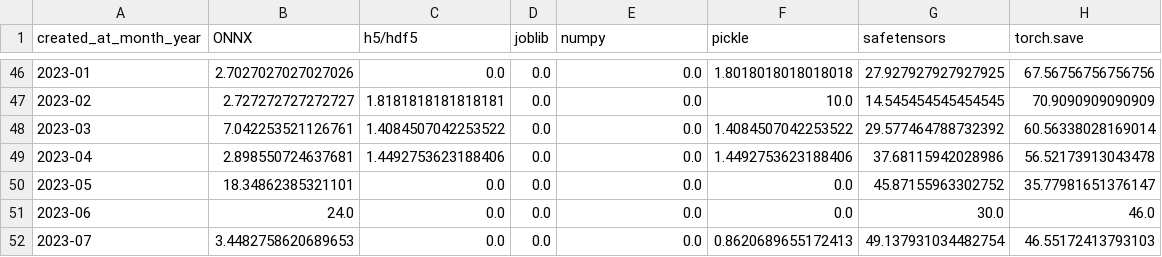
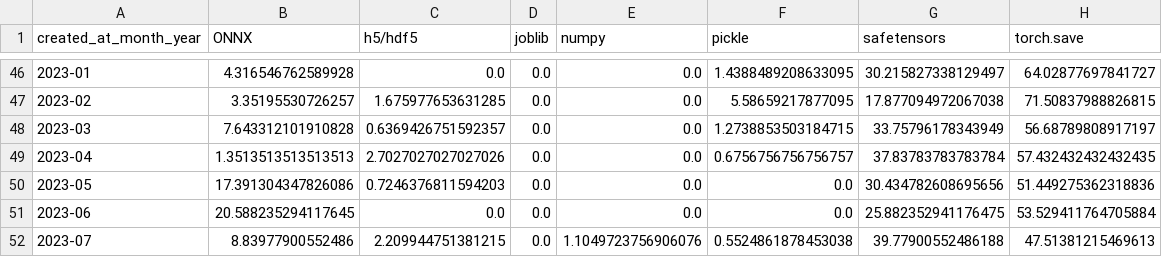
Before and after one commit to s2e-lab/model-evolution, a CSV file: results/RQ2FormatsRepoCreation_both.csv, drawn as a sheet; only a part is shown, gaps mark what is left out; the diff covers the shown part only.

```diff
--- a/results/RQ2FormatsRepoCreation_both.csv
+++ b/results/RQ2FormatsRepoCreation_both.csv
@@ -46,7 +46,7 @@ created_at_month_year,ONNX,h5/hdf5,joblib,numpy,pickle,safetensors,torch.save
-2023-01,2.7027027027027026,0.0,0.0,0.0,1.8018018018018018,27.927927927927925,67.56756756756756
-2023-02,2.727272727272727,1.8181818181818181,0.0,0.0,10.0,14.545454545454545,70.9090909090909
-2023-03,7.042253521126761,1.4084507042253522,0.0,0.0,1.4084507042253522,29.577464788732392,60.56338028169014
-2023-04,2.898550724637681,1.4492753623188406,0.0,0.0,1.4492753623188406,37.68115942028986,56.52173913043478
-2023-05,18.34862385321101,0.0,0.0,0.0,0.0,45.87155963302752,35.77981651376147
-2023-06,24.0,0.0,0.0,0.0,0.0,30.0,46.0
-2023-07,3.4482758620689653,0.0,0.0,0.0,0.8620689655172413,49.137931034482754,46.55172413793103
+2023-01,4.316546762589928,0.0,0.0,0.0,1.4388489208633095,30.215827338129497,64.02877697841727
+2023-02,3.35195530726257,1.675977653631285,0.0,0.0,5.58659217877095,17.877094972067038,71.50837988826815
+2023-03,7.643312101910828,0.6369426751592357,0.0,0.0,1.2738853503184715,33.75796178343949,56.68789808917197
+2023-04,1.3513513513513513,2.7027027027027026,0.0,0.0,0.6756756756756757,37.83783783783784,57.432432432432435
+2023-05,17.391304347826086,0.7246376811594203,0.0,0.0,0.0,30.434782608695656,51.449275362318836
+2023-06,20.588235294117645,0.0,0.0,0.0,0.0,25.882352941176475,53.529411764705884
+2023-07,8.83977900552486,2.209944751381215,0.0,1.1049723756906076,0.5524861878453038,39.77900552486188,47.51381215469613
```
Also changed, not shown: 152 edited cells elsewhere in this file, results/RQ2FormatsRepoCreation_recent.csv, 5 other files.
